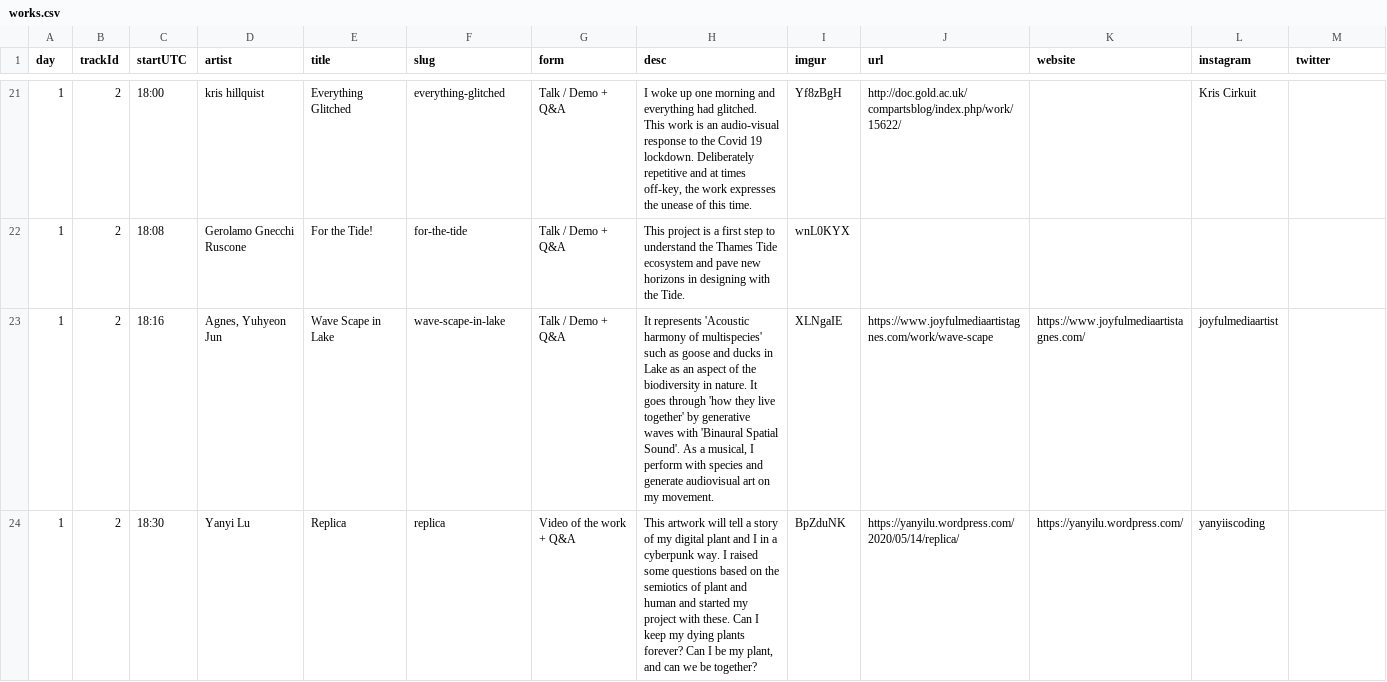
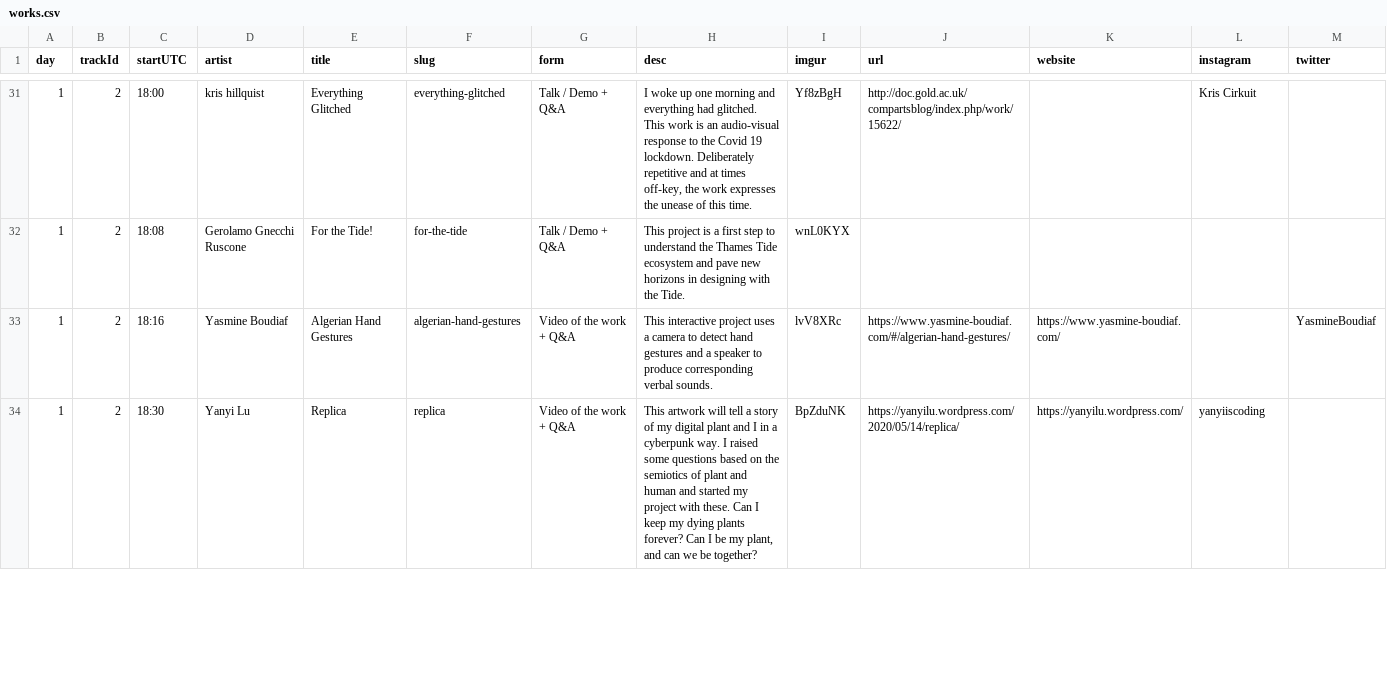
Before and after one commit to aubergene/pop-up-show-may-2020, a CSV file: public/data/works.csv, drawn as a sheet; only a part is shown, gaps mark what is left out; addresses are those after the commit; the diff covers the shown part only; the diff names each change by its address in the sheet, - before the commit and + after, or states it on an @@ line.

Commit message:
updated data

```diff
--- a/public/data/works.csv
+++ b/public/data/works.csv
-D33 (artist): Agnes, Yuhyeon Jun
+D33 (artist): Yasmine Boudiaf
-E33 (title): Wave Scape in Lake
+E33 (title): Algerian Hand Gestures
-F33 (slug): wave-scape-in-lake
+F33 (slug): algerian-hand-gestures
-G33 (form): Talk / Demo + Q&A
+G33 (form): Video of the work + Q&A
-H33 (desc): It represents 'Acoustic harmony of multispecies' such as goose and ducks in Lake as an aspect of the biodiversity in nature. It goes through 'how they live together' by generative waves with 'Binaural Spatial Sound'. As a musical, I perform with species and generate audiovisual art on my movement.
+H33 (desc): This interactive project uses a camera to detect hand gestures and a speaker to produce corresponding verbal sounds.
-I33 (imgur): XLNgaIE
+I33 (imgur): lvV8XRc
-J33 (url): https://www.joyfulmediaartistagnes.com/work/wave-scape
+J33 (url): https://www.yasmine-boudiaf.com/#/algerian-hand-gestures/
-K33 (website): https://www.joyfulmediaartistagnes.com/
+K33 (website): https://www.yasmine-boudiaf.com/
-L33 (instagram): joyfulmediaartist
+L33 (instagram): (empty)
-M33 (twitter): (empty)
+M33 (twitter): YasmineBoudiaf
```
Also changed, not shown: 25 moved rows and 24 edited cells elsewhere in this file, raw/Pop up show timetable - May 2020 - 2020-05-29.csv, raw/Pop up show timetable - May 2020 - 2020-05-30.csv, 4 other files.
